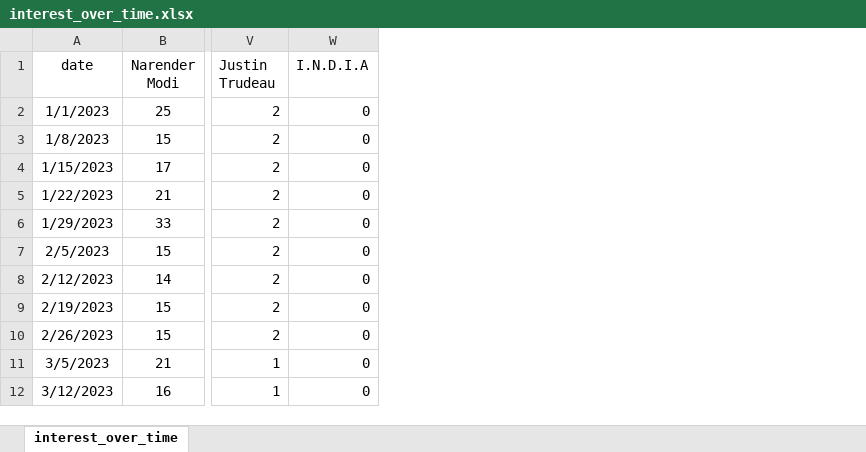
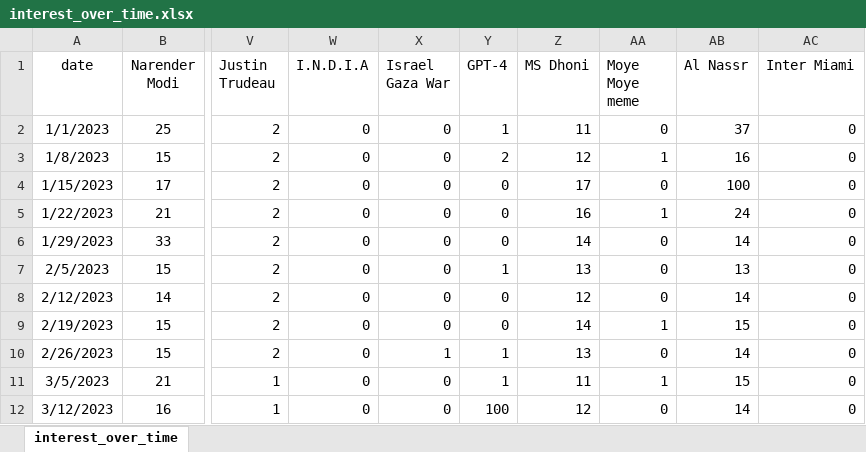
Before and after one commit to probablyvivek/visualizetrends, an Excel workbook: Google Trends/interest_over_time.xlsx, sheet interest_over_time, drawn as a sheet; only a part is shown, gaps mark what is left out; values as stored, in another font and other column widths than the file's, no borders; the diff names each change by its address in the sheet, - before the commit and + after, or states it on an @@ line.

Commit message:
Google Trends India 2023

```diff
--- a/Google Trends/interest_over_time.xlsx (sheet interest_over_time)
+++ b/Google Trends/interest_over_time.xlsx (sheet interest_over_time)
+column X (Israel Gaza War), rows 2-12: 0 | 0 | 0 | 0 | 0 | 0 | 0 | 0 | 1 | 0 | 0
+column Y (GPT-4), rows 2-12: 1 | 2 | 0 | 0 | 0 | 1 | 0 | 0 | 1 | 1 | 100
+column Z (MS Dhoni), rows 2-12: 11 | 12 | 17 | 16 | 14 | 13 | 12 | 14 | 13 | 11 | 12
+column AA (Moye Moye meme), rows 2-12: 0 | 1 | 0 | 1 | 0 | 0 | 0 | 1 | 0 | 1 | 0
+column AB (Al Nassr), rows 2-12: 37 | 16 | 100 | 24 | 14 | 13 | 14 | 15 | 14 | 15 | 14
+column AC (Inter Miami), rows 2-12: all 0
```
Also changed, not shown: 2 other files.
